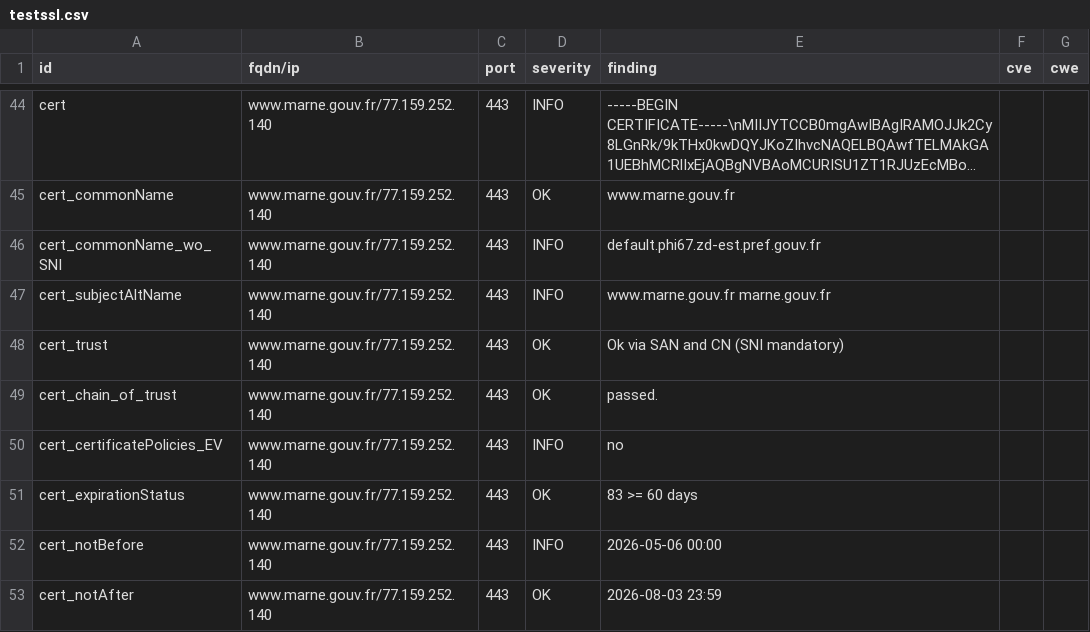
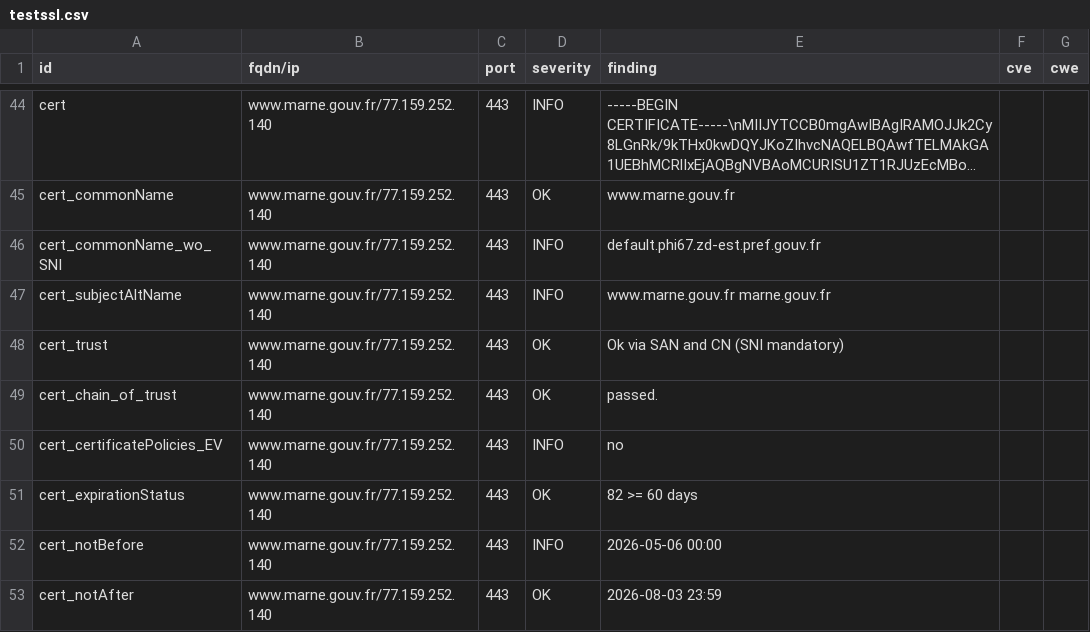
Before and after one commit to dnum-mi/dashlord-extended, a CSV file: results/aHR0cHM6Ly93d3cubWFybmUuZ291di5mcg==/testssl.csv, drawn as a sheet; only a part is shown, gaps mark what is left out; long unchanged cells end in ….

```diff
--- a/results/aHR0cHM6Ly93d3cubWFybmUuZ291di5mcg==/testssl.csv
+++ b/results/aHR0cHM6Ly93d3cubWFybmUuZ291di5mcg==/testssl.csv
@@ -50,3 +50,3 @@
 "cert_certificatePolicies_EV","www.marne.gouv.fr/77.159.252.140","443","INFO","no","",""
-"cert_expirationStatus","www.marne.gouv.fr/77.159.252.140","443","OK","83 >= 60 days","",""
+"cert_expirationStatus","www.marne.gouv.fr/77.159.252.140","443","OK","82 >= 60 days","",""
 "cert_notBefore","www.marne.gouv.fr/77.159.252.140","443","INFO","2026-05-06 00:00","",""
```
Also changed, not shown: 6 other files.
